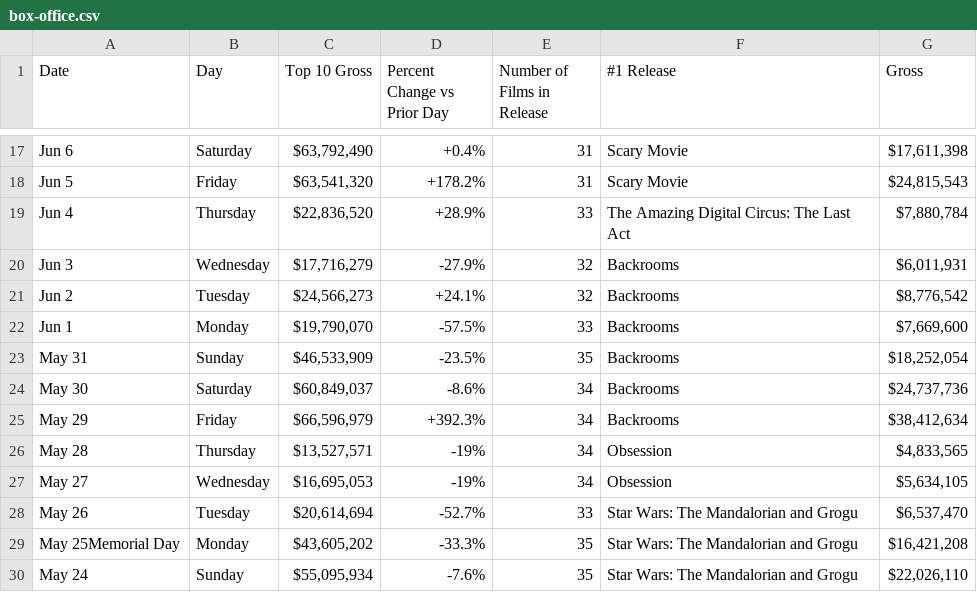
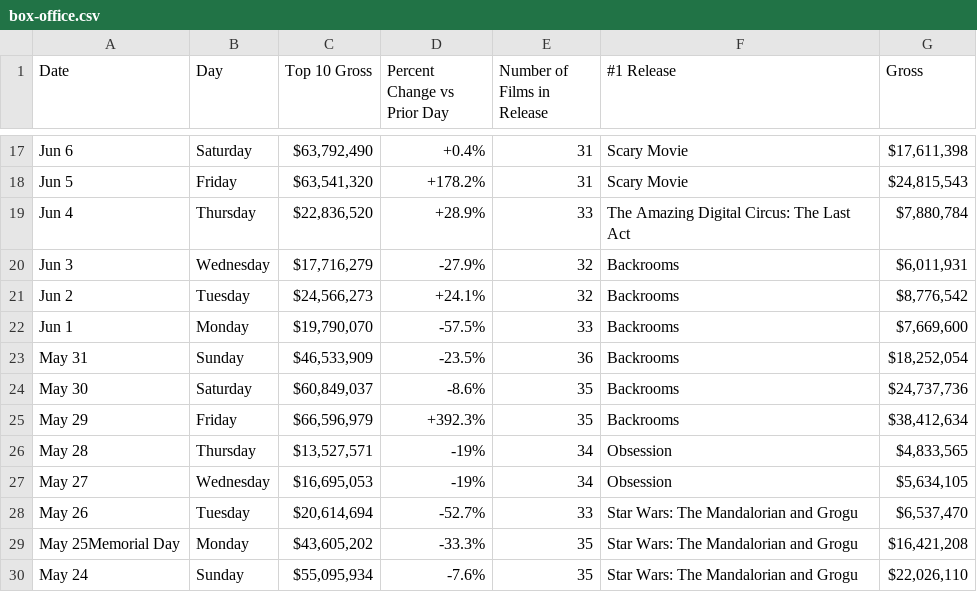
Before and after one commit to kylieklifton/Domestic-US-Box-Office, a CSV file: box-office.csv, drawn as a sheet; only a part is shown, gaps mark what is left out.

```diff
--- a/box-office.csv
+++ b/box-office.csv
@@ -22,5 +22,5 @@ Jun 2,Tuesday,"$24,566,273",+24.1%,32,Backrooms,"$8,776,542"
 Jun 1,Monday,"$19,790,070",-57.5%,33,Backrooms,"$7,669,600"
-May 31,Sunday,"$46,533,909",-23.5%,35,Backrooms,"$18,252,054"
-May 30,Saturday,"$60,849,037",-8.6%,34,Backrooms,"$24,737,736"
-May 29,Friday,"$66,596,979",+392.3%,34,Backrooms,"$38,412,634"
+May 31,Sunday,"$46,533,909",-23.5%,36,Backrooms,"$18,252,054"
+May 30,Saturday,"$60,849,037",-8.6%,35,Backrooms,"$24,737,736"
+May 29,Friday,"$66,596,979",+392.3%,35,Backrooms,"$38,412,634"
 May 28,Thursday,"$13,527,571",-19%,34,Obsession,"$4,833,565"
```
